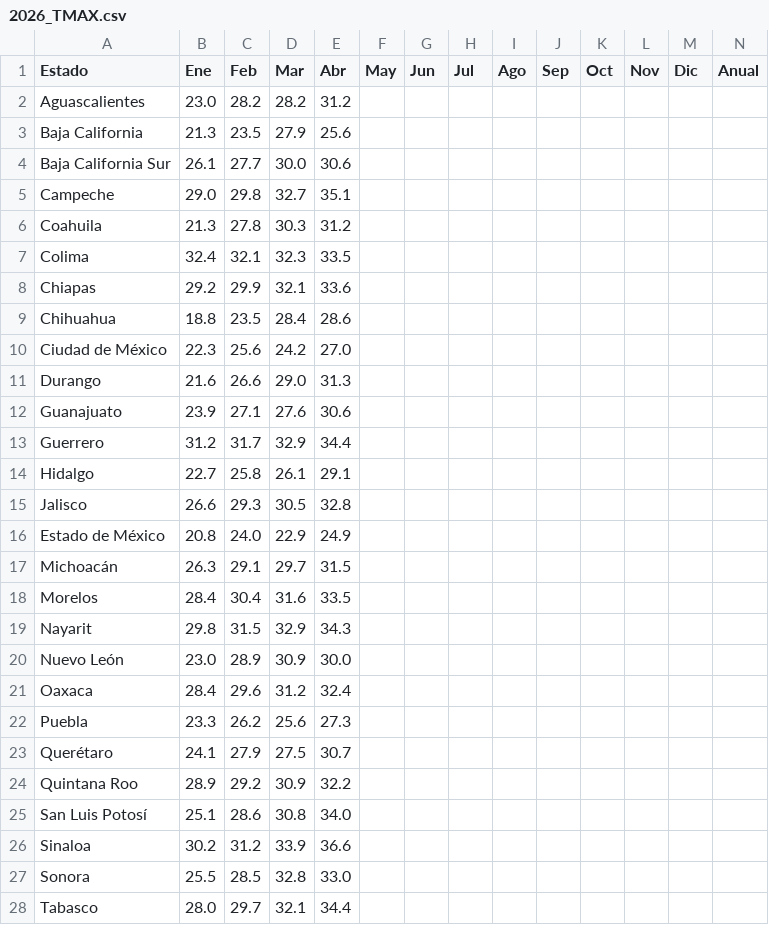
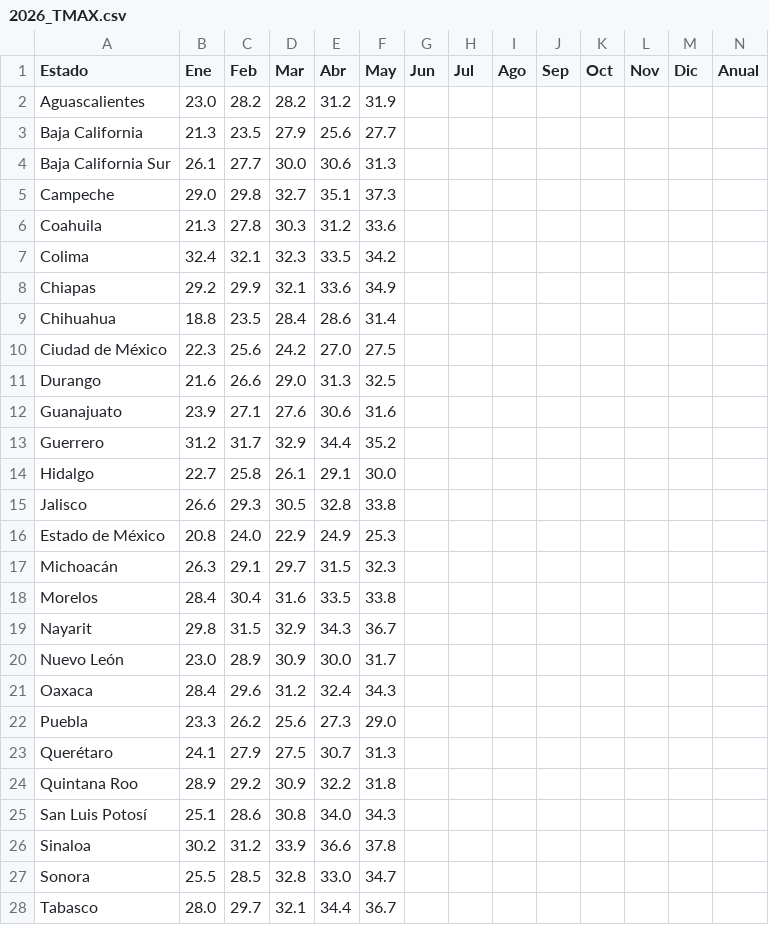
Before and after one commit to lapanquecita/climatologia, a CSV file: csv/2026_TMAX.csv, drawn as a sheet; only a part is shown; the diff covers the shown part only.

```diff
--- a/csv/2026_TMAX.csv
+++ b/csv/2026_TMAX.csv
@@ -1,28 +1,28 @@
 Estado,Ene,Feb,Mar,Abr,May,Jun,Jul,Ago,Sep,Oct,Nov,Dic,Anual
-Aguascalientes,23.0,28.2,28.2,31.2,,,,,,,,,
-Baja California,21.3,23.5,27.9,25.6,,,,,,,,,
-Baja California Sur,26.1,27.7,30.0,30.6,,,,,,,,,
-Campeche,29.0,29.8,32.7,35.1,,,,,,,,,
-Coahuila,21.3,27.8,30.3,31.2,,,,,,,,,
-Colima,32.4,32.1,32.3,33.5,,,,,,,,,
-Chiapas,29.2,29.9,32.1,33.6,,,,,,,,,
-Chihuahua,18.8,23.5,28.4,28.6,,,,,,,,,
-Ciudad de México,22.3,25.6,24.2,27.0,,,,,,,,,
-Durango,21.6,26.6,29.0,31.3,,,,,,,,,
-Guanajuato,23.9,27.1,27.6,30.6,,,,,,,,,
-Guerrero,31.2,31.7,32.9,34.4,,,,,,,,,
-Hidalgo,22.7,25.8,26.1,29.1,,,,,,,,,
-Jalisco,26.6,29.3,30.5,32.8,,,,,,,,,
-Estado de México,20.8,24.0,22.9,24.9,,,,,,,,,
-Michoacán,26.3,29.1,29.7,31.5,,,,,,,,,
-Morelos,28.4,30.4,31.6,33.5,,,,,,,,,
-Nayarit,29.8,31.5,32.9,34.3,,,,,,,,,
-Nuevo León,23.0,28.9,30.9,30.0,,,,,,,,,
-Oaxaca,28.4,29.6,31.2,32.4,,,,,,,,,
-Puebla,23.3,26.2,25.6,27.3,,,,,,,,,
-Querétaro,24.1,27.9,27.5,30.7,,,,,,,,,
-Quintana Roo,28.9,29.2,30.9,32.2,,,,,,,,,
-San Luis Potosí,25.1,28.6,30.8,34.0,,,,,,,,,
-Sinaloa,30.2,31.2,33.9,36.6,,,,,,,,,
-Sonora,25.5,28.5,32.8,33.0,,,,,,,,,
-Tabasco,28.0,29.7,32.1,34.4,,,,,,,,,
+Aguascalientes,23.0,28.2,28.2,31.2,31.9,,,,,,,,
+Baja California,21.3,23.5,27.9,25.6,27.7,,,,,,,,
+Baja California Sur,26.1,27.7,30.0,30.6,31.3,,,,,,,,
+Campeche,29.0,29.8,32.7,35.1,37.3,,,,,,,,
+Coahuila,21.3,27.8,30.3,31.2,33.6,,,,,,,,
+Colima,32.4,32.1,32.3,33.5,34.2,,,,,,,,
+Chiapas,29.2,29.9,32.1,33.6,34.9,,,,,,,,
+Chihuahua,18.8,23.5,28.4,28.6,31.4,,,,,,,,
+Ciudad de México,22.3,25.6,24.2,27.0,27.5,,,,,,,,
+Durango,21.6,26.6,29.0,31.3,32.5,,,,,,,,
+Guanajuato,23.9,27.1,27.6,30.6,31.6,,,,,,,,
+Guerrero,31.2,31.7,32.9,34.4,35.2,,,,,,,,
+Hidalgo,22.7,25.8,26.1,29.1,30.0,,,,,,,,
+Jalisco,26.6,29.3,30.5,32.8,33.8,,,,,,,,
+Estado de México,20.8,24.0,22.9,24.9,25.3,,,,,,,,
+Michoacán,26.3,29.1,29.7,31.5,32.3,,,,,,,,
+Morelos,28.4,30.4,31.6,33.5,33.8,,,,,,,,
+Nayarit,29.8,31.5,32.9,34.3,36.7,,,,,,,,
+Nuevo León,23.0,28.9,30.9,30.0,31.7,,,,,,,,
+Oaxaca,28.4,29.6,31.2,32.4,34.3,,,,,,,,
+Puebla,23.3,26.2,25.6,27.3,29.0,,,,,,,,
+Querétaro,24.1,27.9,27.5,30.7,31.3,,,,,,,,
+Quintana Roo,28.9,29.2,30.9,32.2,31.8,,,,,,,,
+San Luis Potosí,25.1,28.6,30.8,34.0,34.3,,,,,,,,
+Sinaloa,30.2,31.2,33.9,36.6,37.8,,,,,,,,
+Sonora,25.5,28.5,32.8,33.0,34.7,,,,,,,,
+Tabasco,28.0,29.7,32.1,34.4,36.7,,,,,,,,
```
Also changed, not shown: 6 edited cells elsewhere in this file, csv/2026_PREC.csv, csv/2026_TMED.csv, 13 other files.
